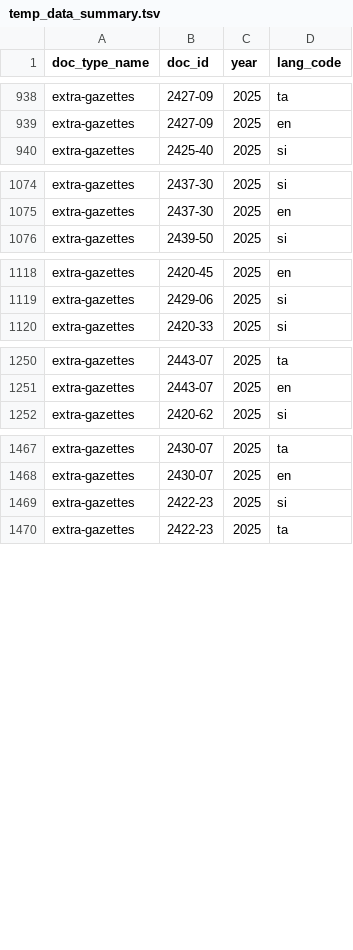
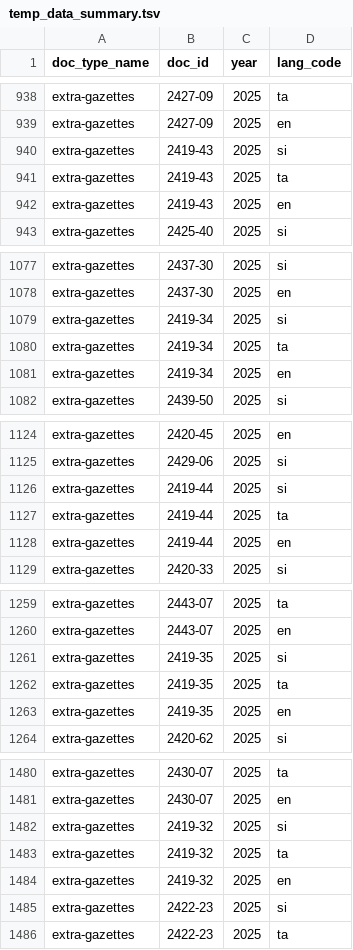
Before and after one commit to ovindu-a/lk_legal_docs, a TSV file: data/temp_data_summary.tsv, drawn as a sheet; only a part is shown, gaps mark what is left out; the diff covers the shown part only.

```diff
--- a/data/temp_data_summary.tsv
+++ b/data/temp_data_summary.tsv
@@ -939,2 +939,5 @@ extra-gazettes	2427-09	2025	ta
 extra-gazettes	2427-09	2025	en
+extra-gazettes	2419-43	2025	si
+extra-gazettes	2419-43	2025	ta
+extra-gazettes	2419-43	2025	en
 extra-gazettes	2425-40	2025	si
@@ -1075,2 +1078,5 @@ extra-gazettes	2437-30	2025	si
 extra-gazettes	2437-30	2025	en
+extra-gazettes	2419-34	2025	si
+extra-gazettes	2419-34	2025	ta
+extra-gazettes	2419-34	2025	en
 extra-gazettes	2439-50	2025	si
@@ -1119,2 +1125,5 @@ extra-gazettes	2420-45	2025	en
 extra-gazettes	2429-06	2025	si
+extra-gazettes	2419-44	2025	si
+extra-gazettes	2419-44	2025	ta
+extra-gazettes	2419-44	2025	en
 extra-gazettes	2420-33	2025	si
@@ -1251,2 +1260,5 @@ extra-gazettes	2443-07	2025	ta
 extra-gazettes	2443-07	2025	en
+extra-gazettes	2419-35	2025	si
+extra-gazettes	2419-35	2025	ta
+extra-gazettes	2419-35	2025	en
 extra-gazettes	2420-62	2025	si
@@ -1468,2 +1481,5 @@ extra-gazettes	2430-07	2025	ta
 extra-gazettes	2430-07	2025	en
+extra-gazettes	2419-32	2025	si
+extra-gazettes	2419-32	2025	ta
+extra-gazettes	2419-32	2025	en
 extra-gazettes	2422-23	2025	si
```
Also changed, not shown: 29 added rows elsewhere in this file, 6 other files.
